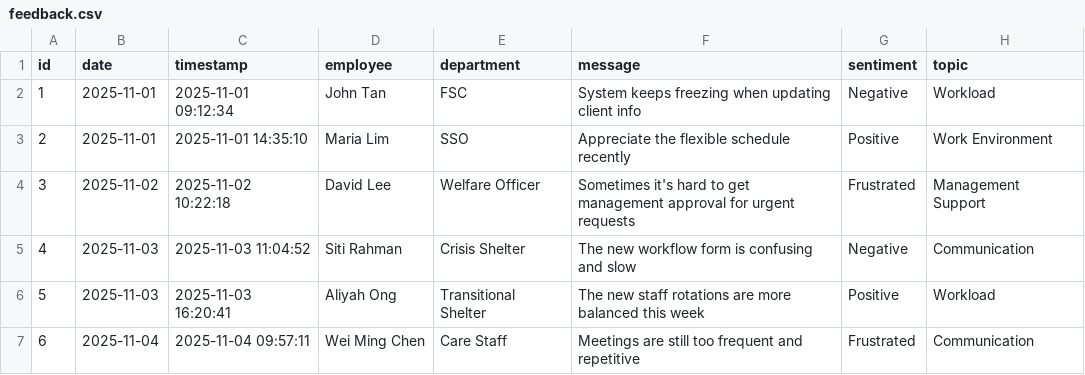
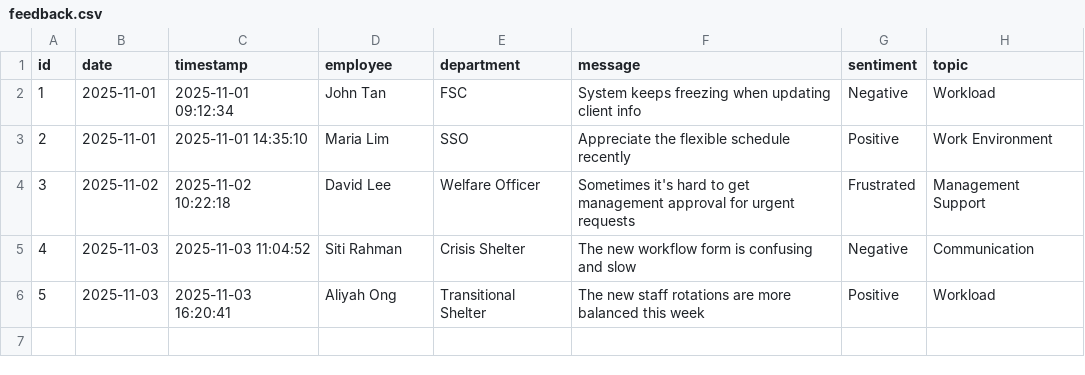
Before and after one commit to johanesiliadi/govtech-sentiment-dashboard, a CSV file: feedback.csv, drawn as a sheet.

Commit message:
Update existing data

```diff
--- a/feedback.csv
+++ b/feedback.csv
@@ -6,2 +6 @@ id,date,timestamp,employee,department,message,sentiment,topic
 5,2025-11-03,2025-11-03 16:20:41,Aliyah Ong,Transitional Shelter,The new staff rotations are more balanced this week,Positive,Workload
-6,2025-11-04,2025-11-04 09:57:11,Wei Ming Chen,Care Staff,Meetings are still too frequent and repetitive,Frustrated,Communication
```
